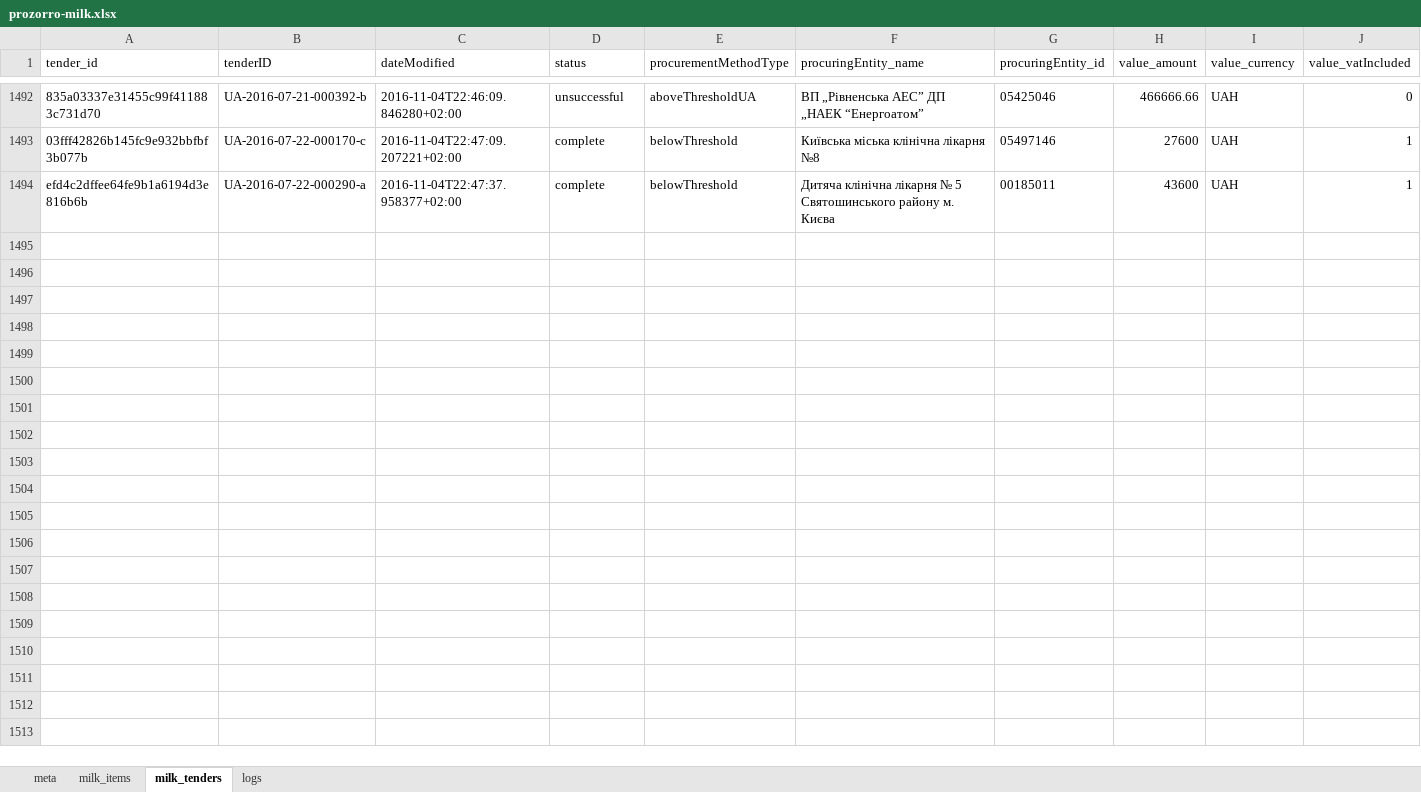
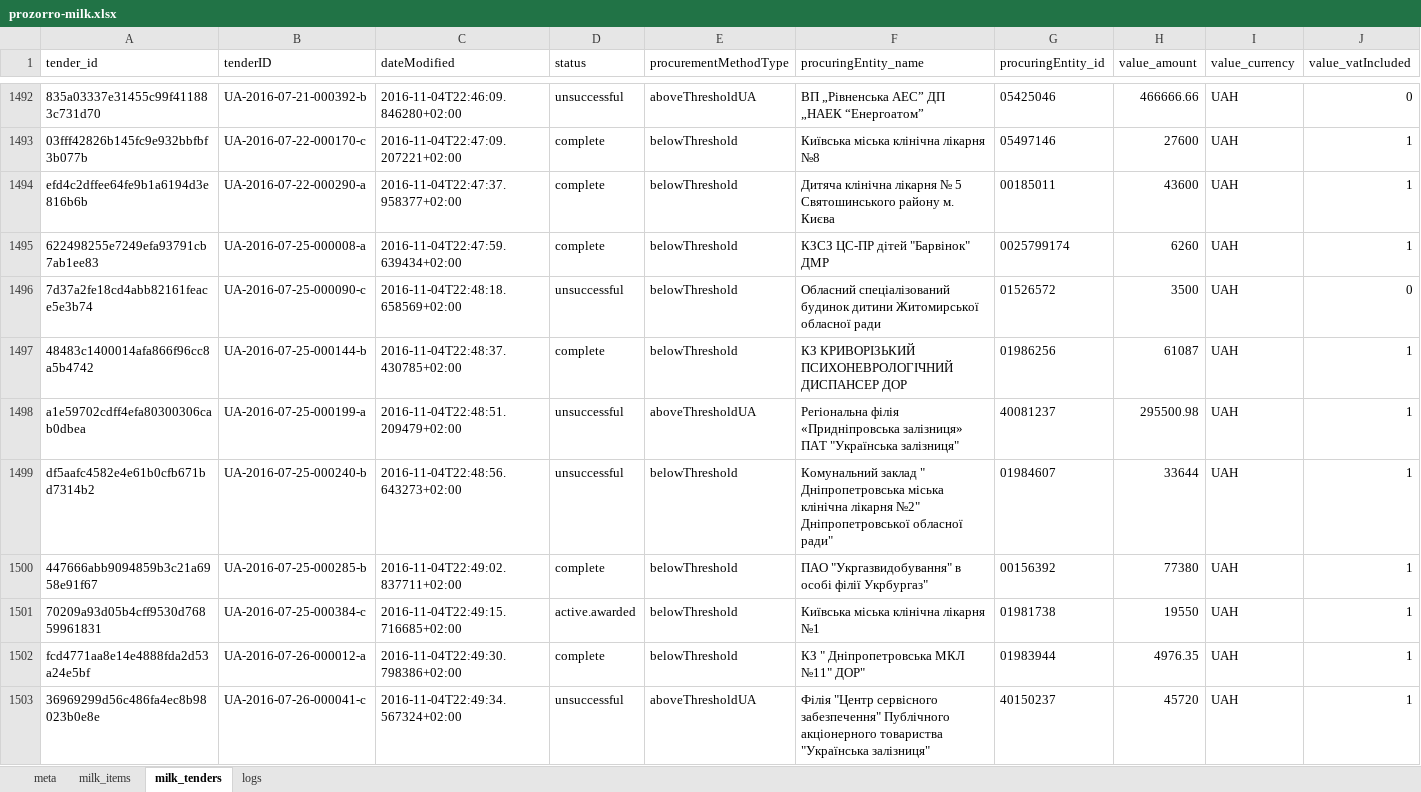
Before and after one commit to mcharniuk1-spec/qlik, an Excel workbook: data/prozorro-milk.xlsx, sheet milk_tenders, drawn as a sheet; only a part is shown, gaps mark what is left out; values as stored, in another font and other column widths than the file's, no borders; rows hold the shown columns only; the diff covers the shown part only; the diff names each change by its address in the sheet, - before the commit and + after, or states it on an @@ line.

```diff
--- a/data/prozorro-milk.xlsx (sheet milk_tenders)
+++ b/data/prozorro-milk.xlsx (sheet milk_tenders)
+row 1495: 622498255e7249efa93791cb7ab1ee83 | UA-2016-07-25-000008-a | 2016-11-04T22:47:59.639434+02:00 | complete | belowThreshold | КЗСЗ ЦС-ПР дітей "Барвінок" ДМР | 0025799174 | 6260 | UAH | 1
+row 1496: 7d37a2fe18cd4abb82161feace5e3b74 | UA-2016-07-25-000090-c | 2016-11-04T22:48:18.658569+02:00 | unsuccessful | belowThreshold | Обласний спеціалізований будинок дитини Житомирської обласної ради | 01526572 | 3500 | UAH | 0
+row 1497: 48483c1400014afa866f96cc8a5b4742 | UA-2016-07-25-000144-b | 2016-11-04T22:48:37.430785+02:00 | complete | belowThreshold | КЗ КРИВОРІЗЬКИЙ ПСИХОНЕВРОЛОГІЧНИЙ ДИСПАНСЕР ДОР | 01986256 | 61087 | UAH | 1
+row 1498: a1e59702cdff4efa80300306cab0dbea | UA-2016-07-25-000199-a | 2016-11-04T22:48:51.209479+02:00 | unsuccessful | aboveThresholdUA | Регіональна філія «Придніпровська залізниця» ПАТ "Українська залізниця" | 40081237 | 295500.98 | UAH | 1
+row 1499: df5aafc4582e4e61b0cfb671bd7314b2 | UA-2016-07-25-000240-b | 2016-11-04T22:48:56.643273+02:00 | unsuccessful | belowThreshold | Комунальний заклад " Дніпропетровська міська клінічна лікарня №2" Дніпропетровської обласної ради" | 01984607 | 33644 | UAH | 1
+row 1500: 447666abb9094859b3c21a6958e91f67 | UA-2016-07-25-000285-b | 2016-11-04T22:49:02.837711+02:00 | complete | belowThreshold | ПАО "Укргазвидобування" в особі філії Укрбургаз" | 00156392 | 77380 | UAH | 1
+row 1501: 70209a93d05b4cff9530d76859961831 | UA-2016-07-25-000384-c | 2016-11-04T22:49:15.716685+02:00 | active.awarded | belowThreshold | Київська міська клінічна лікарня №1 | 01981738 | 19550 | UAH | 1
+row 1502: fcd4771aa8e14e4888fda2d53a24e5bf | UA-2016-07-26-000012-a | 2016-11-04T22:49:30.798386+02:00 | complete | belowThreshold | КЗ " Дніпропетровська МКЛ №11" ДОР" | 01983944 | 4976.35 | UAH | 1
+row 1503: 36969299d56c486fa4ec8b98023b0e8e | UA-2016-07-26-000041-c | 2016-11-04T22:49:34.567324+02:00 | unsuccessful | aboveThresholdUA | Філія "Центр сервісного забезпечення" Публічного акціонерного товариства "Українська залізниця" | 40150237 | 45720 | UAH | 1
```
Also changed, not shown: 8 added rows elsewhere in this sheet, sheet milk_items, sheet logs, sheet meta, 4 other files.
